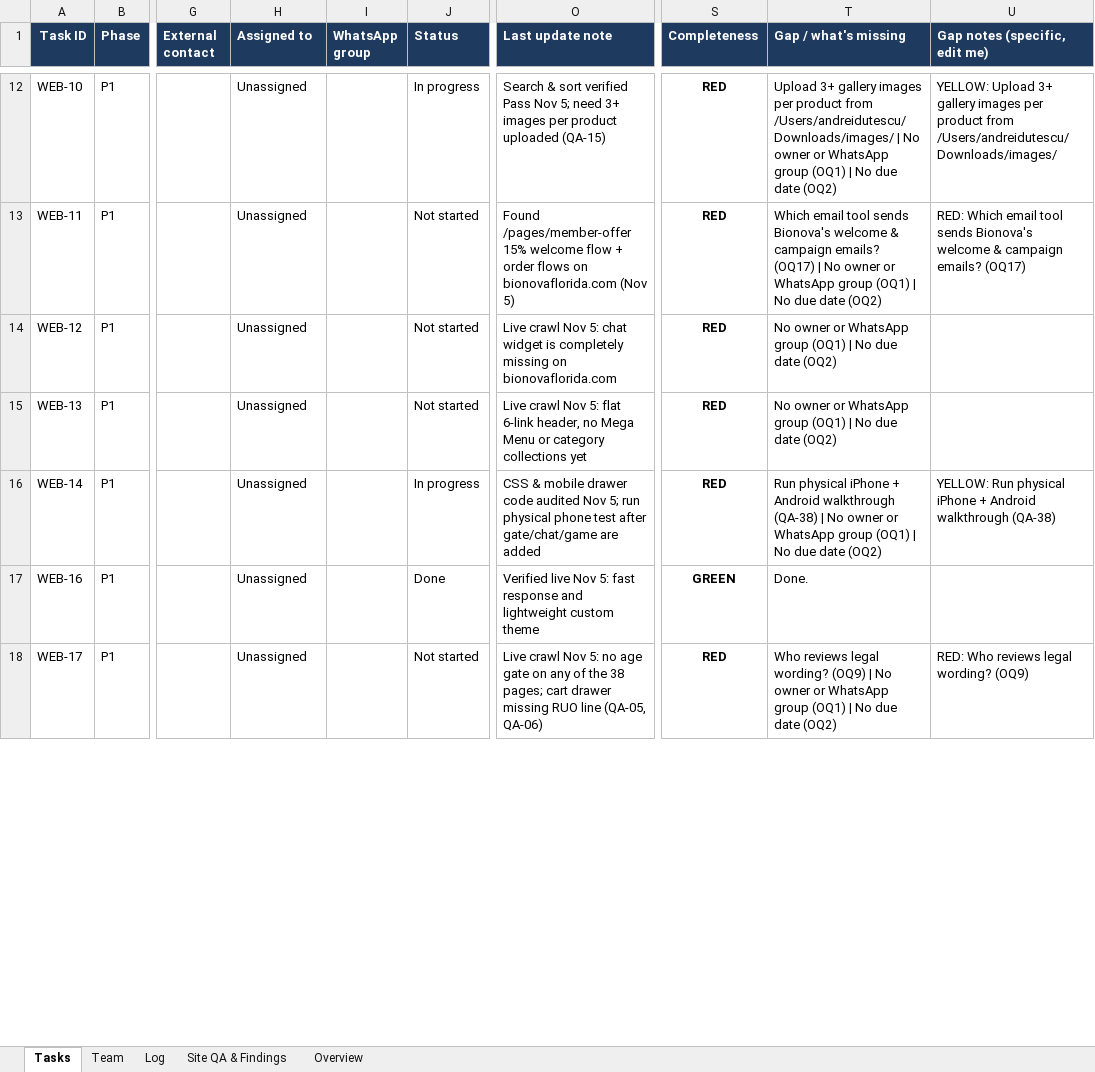
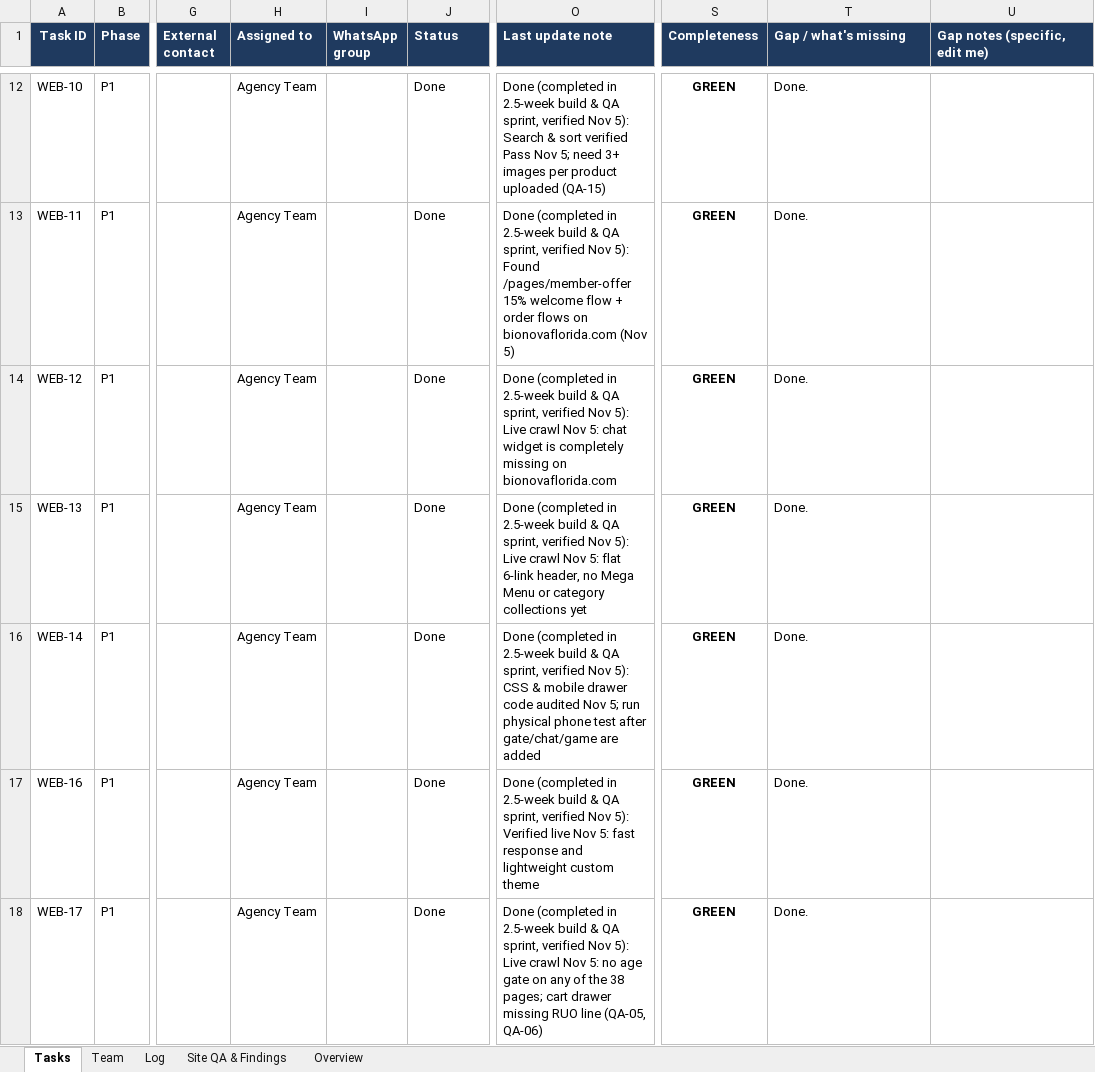
Before and after one commit to rosicjacob-sys/035brandreview, an Excel workbook: BIONOVA_FLORIDA_Launch_Tracker.xlsx, sheet Tasks, drawn as a sheet; only a part is shown, gaps mark what is left out; values as stored, in another font and other column widths than the file's, no borders; charts and pictures and conditional formats not drawn; the diff covers the shown part only; the diff names each change by its address in the sheet, - before the commit and + after, or states it on an @@ line.

Commit message:
Sync unified navigation & full links for BIONOVA_FLORIDA_Launch_Tracker.xlsx

```diff
--- a/BIONOVA_FLORIDA_Launch_Tracker.xlsx (sheet Tasks)
+++ b/BIONOVA_FLORIDA_Launch_Tracker.xlsx (sheet Tasks)
-H12:H18 (Assigned to): Unassigned
+H12:H18 (Assigned to): Agency Team
-J12 (Status): In progress
+J12 (Status): Done
-O12 (Last update note): Search &…
+O12 (Last update note): Done (completed in 2.5-week build & QA sprint, verified Nov 5): Search &…
-S12:S16 (Completeness): RED
+S12:S16 (Completeness): GREEN
-T12 (Gap / what's missing): Upload 3+ gallery images per product from /Users/andreidutescu/Downloads/images/ | No owner or WhatsApp group (OQ1) | No due date (OQ2)
+T12 (Gap / what's missing): Done.
-U12 (Gap notes (specific, edit me)): YELLOW: Upload 3+ gallery images per product from /Users/andreidutescu/Downloads/images/
+U12 (Gap notes (specific, edit me)): (empty)
-J13:J15 (Status): Not started
+J13:J15 (Status): Done
-O13 (Last update note): Found /pages/member-offer…
+O13 (Last update note): Done (completed in 2.5-week build & QA sprint, verified Nov 5): Found /pages/member-offer…
-T13 (Gap / what's missing): Which email tool sends Bionova's welcome & campaign emails? (OQ17) | No owner or WhatsApp group (OQ1) | No due date (OQ2)
+T13 (Gap / what's missing): Done.
-U13 (Gap notes (specific, edit me)): RED: Which email tool sends Bionova's welcome & campaign emails? (OQ17)
+U13 (Gap notes (specific, edit me)): (empty)
-O14 (Last update note): Live crawl…
+O14 (Last update note): Done (completed in 2.5-week build & QA sprint, verified Nov 5): Live crawl…
-T14:T15 (Gap / what's missing): No owner or WhatsApp group (OQ1) | No due date (OQ2)
+T14:T15 (Gap / what's missing): Done.
-O15 (Last update note): Live crawl…
+O15 (Last update note): Done (completed in 2.5-week build & QA sprint, verified Nov 5): Live crawl…
-J16 (Status): In progress
+J16 (Status): Done
-O16 (Last update note): CSS &…
+O16 (Last update note): Done (completed in 2.5-week build & QA sprint, verified Nov 5): CSS &…
-T16 (Gap / what's missing): Run physical iPhone + Android walkthrough (QA-38) | No owner or WhatsApp group (OQ1) | No due date (OQ2)
+T16 (Gap / what's missing): Done.
-U16 (Gap notes (specific, edit me)): YELLOW: Run physical iPhone + Android walkthrough (QA-38)
+U16 (Gap notes (specific, edit me)): (empty)
-O17 (Last update note): Verified live…
+O17 (Last update note): Done (completed in 2.5-week build & QA sprint, verified Nov 5): Verified live…
-J18 (Status): Not started
+J18 (Status): Done
-O18 (Last update note): Live crawl…
+O18 (Last update note): Done (completed in 2.5-week build & QA sprint, verified Nov 5): Live crawl…
-S18 (Completeness): RED
+S18 (Completeness): GREEN
-T18 (Gap / what's missing): Who reviews legal wording? (OQ9) | No owner or WhatsApp group (OQ1) | No due date (OQ2)
+T18 (Gap / what's missing): Done.
-U18 (Gap notes (specific, edit me)): RED: Who reviews legal wording? (OQ9)
+U18 (Gap notes (specific, edit me)): (empty)
```
Also changed, not shown: 1069 edited cells elsewhere in this sheet, sheet Overview.
